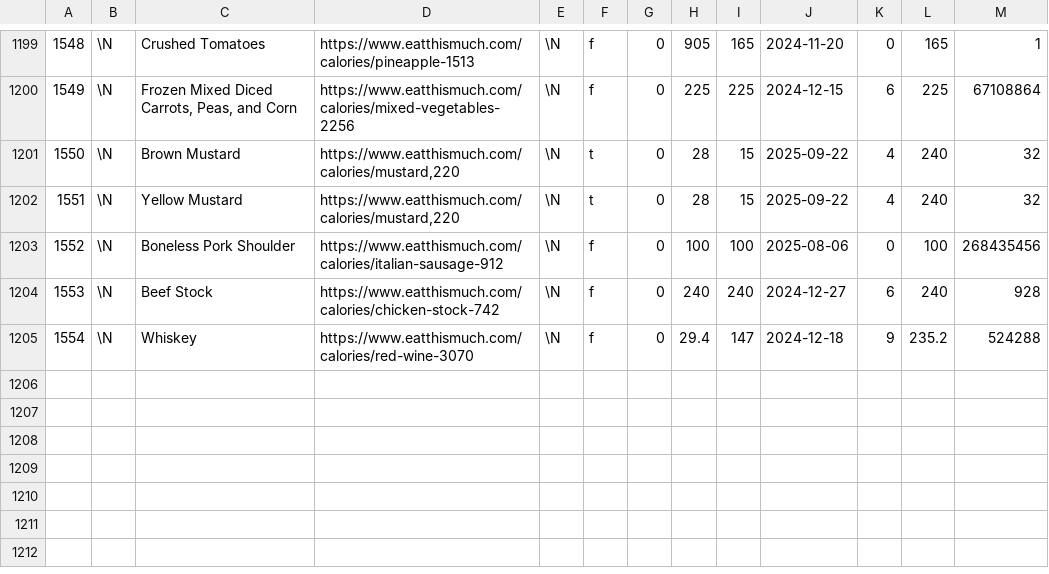
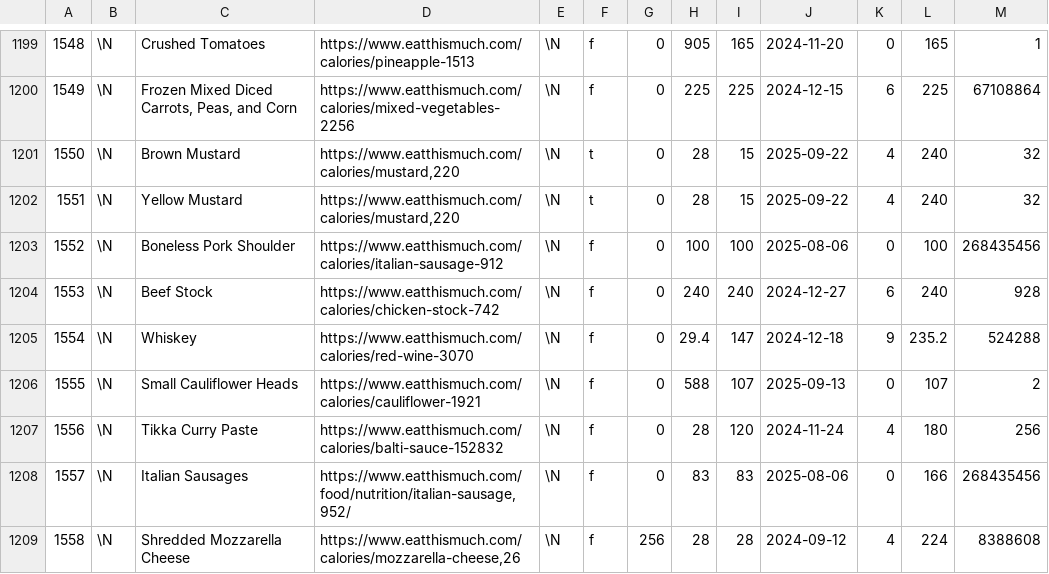
Before and after one commit to gscanlon21/a-feast-a-day, a CSV file: .backups/ingredients.csv, drawn as a sheet; only a part is shown, gaps mark what is left out; the diff covers the shown part only; the diff names each change by its address in the sheet, - before the commit and + after, or states it on an @@ line.

```diff
--- a/.backups/ingredients.csv
+++ b/.backups/ingredients.csv
+row 1206: 1555 | \N | Small Cauliflower Heads | https://www.eatthismuch.com/calories/cauliflower-1921 | \N | f | 0 | 588 | 107 | 2025-09-13 | 0 | 107 | 2
+row 1207: 1556 | \N | Tikka Curry Paste | https://www.eatthismuch.com/calories/balti-sauce-152832 | \N | f | 0 | 28 | 120 | 2024-11-24 | 4 | 180 | 256
+row 1208: 1557 | \N | Italian Sausages | https://www.eatthismuch.com/food/nutrition/italian-sausage,952/ | \N | f | 0 | 83 | 83 | 2025-08-06 | 0 | 166 | 268435456
+row 1209: 1558 | \N | Shredded Mozzarella Cheese | https://www.eatthismuch.com/calories/mozzarella-cheese,26 | \N | f | 256 | 28 | 28 | 2024-09-12 | 4 | 224 | 8388608
```
Also changed, not shown: 4 added rows and 11 edited cells elsewhere in this file, .backups/recipes.csv, 1 other file.
